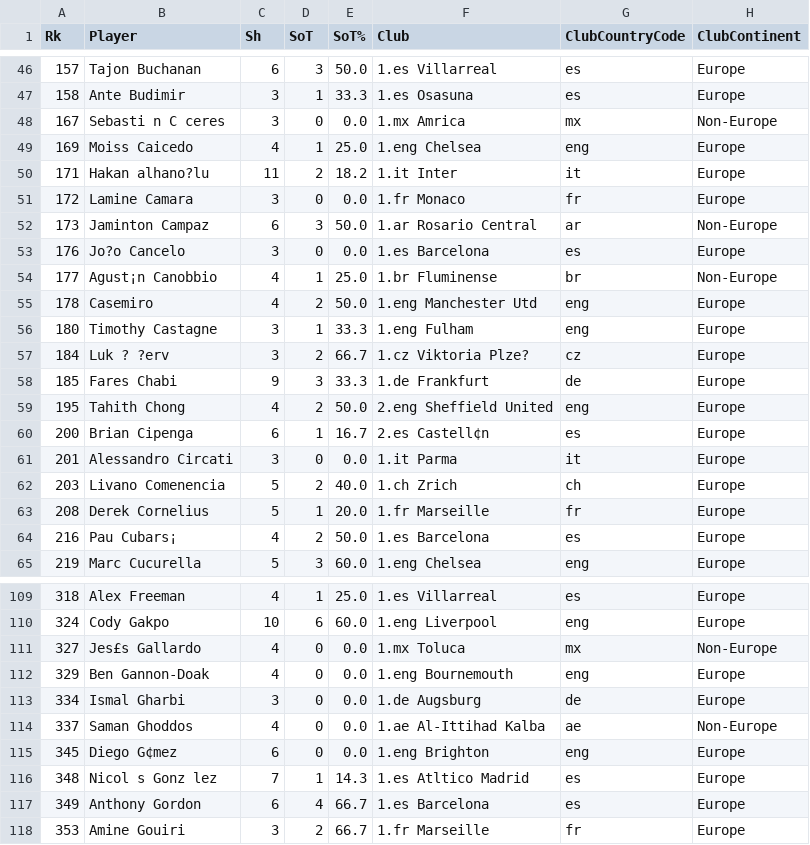
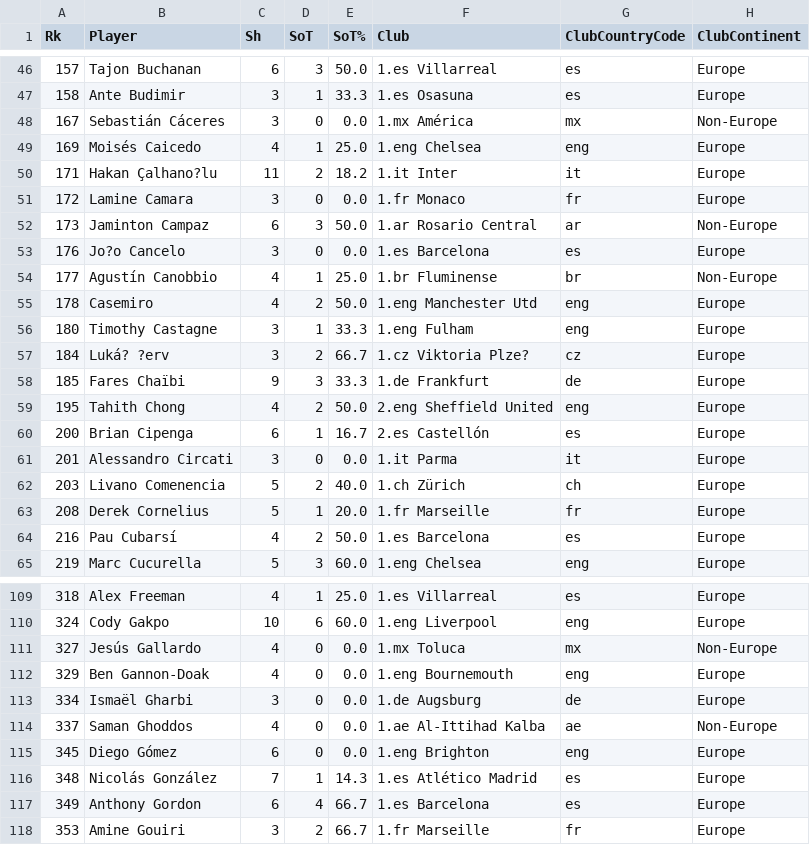
Before and after one commit to TJWoodsCDU/HIT140-Assessment2-Group07, a CSV file: Ab/datas/population.csv, drawn as a sheet; only a part is shown, gaps mark what is left out; the diff covers the shown part only; the diff names each change by its address in the sheet, - before the commit and + after, or states it on an @@ line.

```diff
--- a/Ab/datas/population.csv
+++ b/Ab/datas/population.csv
-B48 (Player): Sebasti n C ceres
+B48 (Player): Sebastián Cáceres
-F48 (Club): 1.mx Amrica
+F48 (Club): 1.mx América
-B49 (Player): Moiss Caicedo
+B49 (Player): Moisés Caicedo
-B50 (Player): Hakan alhano?lu
+B50 (Player): Hakan Çalhano?lu
-B54 (Player): Agust¡n Canobbio
+B54 (Player): Agustín Canobbio
-B57 (Player): Luk ? ?erv
+B57 (Player): Luká? ?erv
-B58 (Player): Fares Chabi
+B58 (Player): Fares Chaïbi
-F60 (Club): 2.es Castell¢n
+F60 (Club): 2.es Castellón
-F62 (Club): 1.ch Zrich
+F62 (Club): 1.ch Zürich
-B64 (Player): Pau Cubars¡
+B64 (Player): Pau Cubarsí
-B111 (Player): Jes£s Gallardo
+B111 (Player): Jesús Gallardo
-B113 (Player): Ismal Gharbi
+B113 (Player): Ismaël Gharbi
-B115 (Player): Diego G¢mez
+B115 (Player): Diego Gómez
-B116 (Player): Nicol s Gonz lez
+B116 (Player): Nicolás González
-F116 (Club): 1.es Atltico Madrid
+F116 (Club): 1.es Atlético Madrid
```
Also changed, not shown: 72 edited cells elsewhere in this file, Ab/datas/classified_clubs.csv, Ab/datas/sample.csv, 1 other file.
